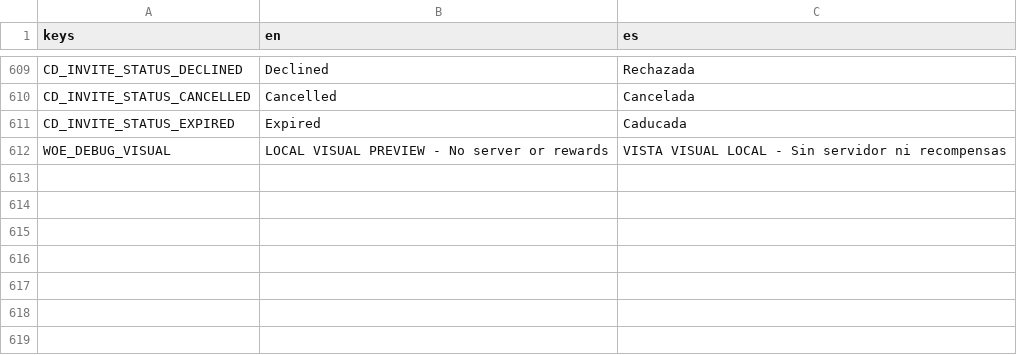
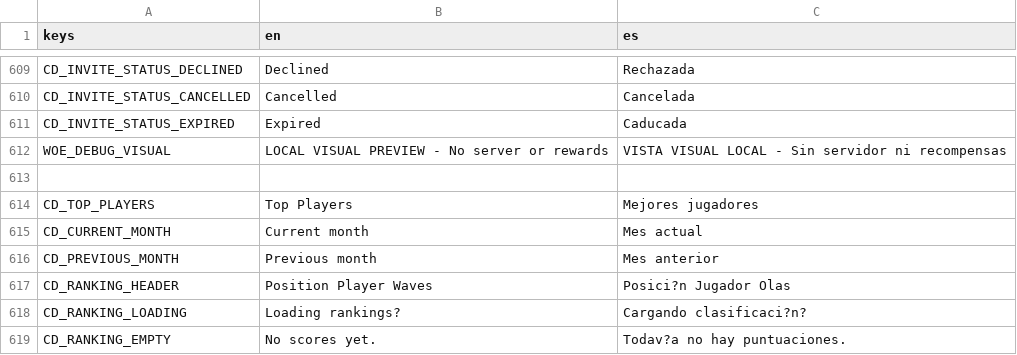
Before and after one commit to habby2727/EntityWars, a CSV file: i18n/ui.csv, drawn as a sheet; only a part is shown, gaps mark what is left out.

```diff
--- a/i18n/ui.csv
+++ b/i18n/ui.csv
@@ -612 +612,8 @@ CD_INVITE_STATUS_EXPIRED,Expired,Caducada
 WOE_DEBUG_VISUAL,LOCAL VISUAL PREVIEW - No server or rewards,VISTA VISUAL LOCAL - Sin servidor ni recompensas
+
+CD_TOP_PLAYERS,Top Players,Mejores jugadores
+CD_CURRENT_MONTH,Current month,Mes actual
+CD_PREVIOUS_MONTH,Previous month,Mes anterior
+CD_RANKING_HEADER,Position   Player   Waves,Posici?n   Jugador   Olas
+CD_RANKING_LOADING,Loading rankings?,Cargando clasificaci?n?
+CD_RANKING_EMPTY,No scores yet.,Todav?a no hay puntuaciones.
```
Also changed, not shown: 14 other files.
